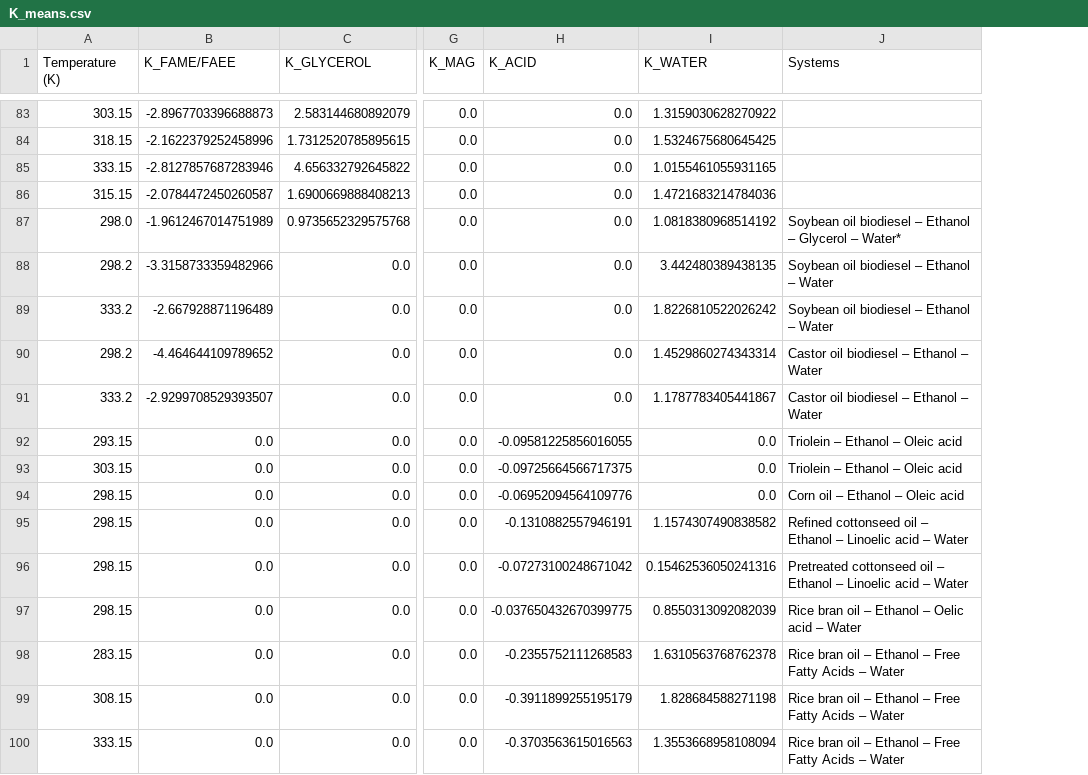
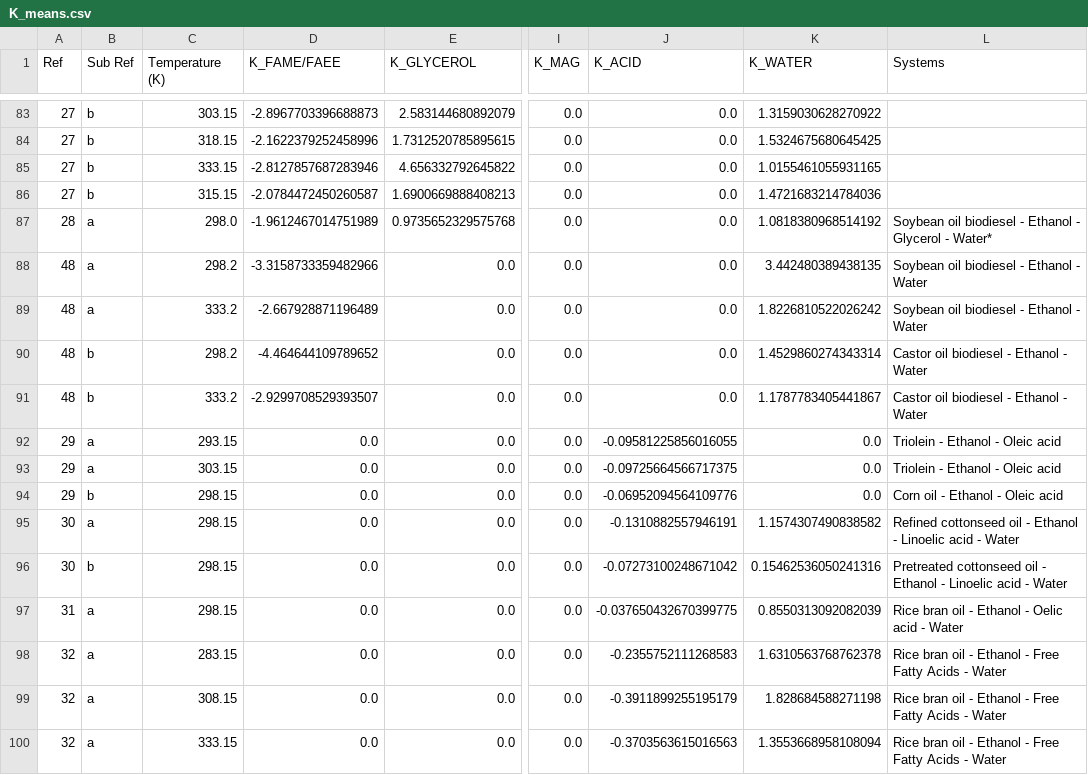
Before and after one commit to Juandhb99/ThermOleo, a CSV file: ExperimentalData/K_means.csv, drawn as a sheet; only a part is shown, gaps mark what is left out; addresses are those after the commit; the diff covers the shown part only; the diff names each change by its address in the sheet, - before the commit and + after, or states it on an @@ line.

```diff
--- a/ExperimentalData/K_means.csv
+++ b/ExperimentalData/K_means.csv
+column A (Ref), rows 83-100: 27 | 27 | 27 | 27 | 28 | 48 | 48 | 48 | 48 | 29 | 29 | 29 | 30 | 30 | 31 | 32 | 32 | 32
+column B (Sub Ref), rows 83-100: b | b | b | b | a | a | a | b | b | a | a | b | a | b | a | a | a | a
-L87 (Systems): …oil biodiesel – Ethanol – Glycerol – Water*
+L87 (Systems): …oil biodiesel - Ethanol - Glycerol - Water*
-L88:L89 (Systems): Soybean oil biodiesel – Ethanol – Water
+L88:L89 (Systems): Soybean oil biodiesel - Ethanol - Water
-L90:L91 (Systems): Castor oil biodiesel – Ethanol – Water
+L90:L91 (Systems): Castor oil biodiesel - Ethanol - Water
-L92:L93 (Systems): Triolein – Ethanol – Oleic acid
+L92:L93 (Systems): Triolein - Ethanol - Oleic acid
-L94 (Systems): Corn oil – Ethanol – Oleic acid
+L94 (Systems): Corn oil - Ethanol - Oleic acid
-L95 (Systems): …cottonseed oil – Ethanol – Linoelic acid – Water
+L95 (Systems): …cottonseed oil - Ethanol - Linoelic acid - Water
-L96 (Systems): …cottonseed oil – Ethanol – Linoelic acid – Water
+L96 (Systems): …cottonseed oil - Ethanol - Linoelic acid - Water
-L97 (Systems): Rice bran oil – Ethanol – Oelic acid – Water
+L97 (Systems): Rice bran oil - Ethanol - Oelic acid - Water
-L98:L100 (Systems): …bran oil – Ethanol – Free Fatty Acids – Water
+L98:L100 (Systems): …bran oil - Ethanol - Free Fatty Acids - Water
```
Also changed, not shown: 107 edited cells elsewhere in this file, ExperimentalData/K_std.csv, 3 other files.
